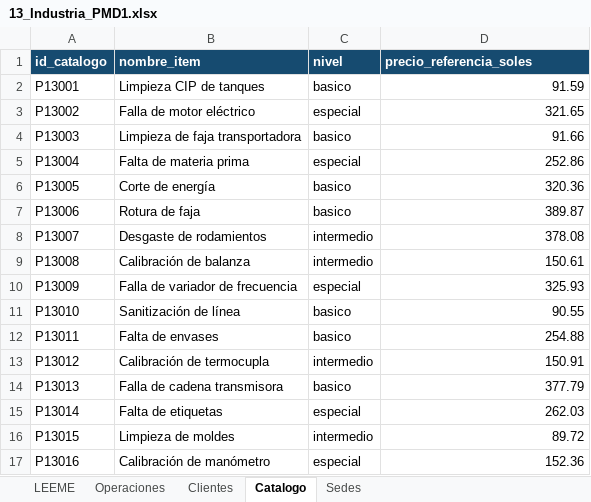
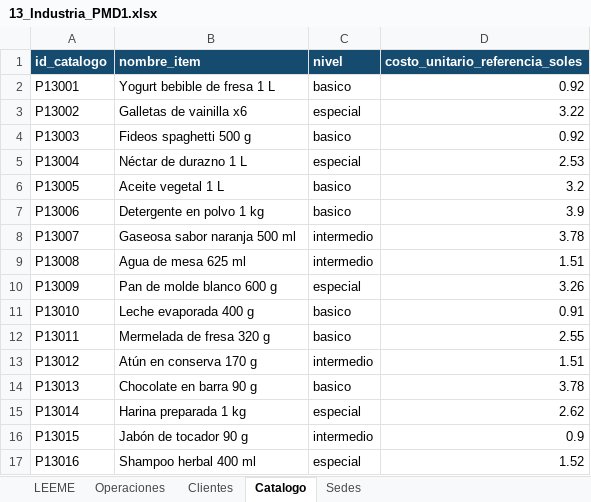
Before and after one commit to Rociosayan/PMD1_Fundamentos_Gestion_Datos, an Excel workbook: PMD1_15_Casos_Sinteticos/13_Industria_PMD1.xlsx, sheet Catalogo, drawn as a sheet; only a part is shown; values as stored, in another font and other column widths than the file's, no borders; the diff covers the shown part only; the diff names each change by its address in the sheet, - before the commit and + after, or states it on an @@ line.

```diff
--- a/PMD1_15_Casos_Sinteticos/13_Industria_PMD1.xlsx (sheet Catalogo)
+++ b/PMD1_15_Casos_Sinteticos/13_Industria_PMD1.xlsx (sheet Catalogo)
-D1: precio_referencia_soles
+D1: costo_unitario_referencia_soles
-B2 (nombre_item): Limpieza CIP de tanques
+B2 (nombre_item): Yogurt bebible de fresa 1 L
-D2 (costo_unitario_referencia_soles): 91.59
+D2 (costo_unitario_referencia_soles): 0.92
-B3 (nombre_item): Falla de motor eléctrico
+B3 (nombre_item): Galletas de vainilla x6
-D3 (costo_unitario_referencia_soles): 321.65
+D3 (costo_unitario_referencia_soles): 3.22
-B4 (nombre_item): Limpieza de faja transportadora
+B4 (nombre_item): Fideos spaghetti 500 g
-D4 (costo_unitario_referencia_soles): 91.66
+D4 (costo_unitario_referencia_soles): 0.92
-B5 (nombre_item): Falta de materia prima
+B5 (nombre_item): Néctar de durazno 1 L
-D5 (costo_unitario_referencia_soles): 252.86
+D5 (costo_unitario_referencia_soles): 2.53
-B6 (nombre_item): Corte de energía
+B6 (nombre_item): Aceite vegetal 1 L
-D6 (costo_unitario_referencia_soles): 320.36
+D6 (costo_unitario_referencia_soles): 3.2
-B7 (nombre_item): Rotura de faja
+B7 (nombre_item): Detergente en polvo 1 kg
-D7 (costo_unitario_referencia_soles): 389.87
+D7 (costo_unitario_referencia_soles): 3.9
-B8 (nombre_item): Desgaste de rodamientos
+B8 (nombre_item): Gaseosa sabor naranja 500 ml
-D8 (costo_unitario_referencia_soles): 378.08
+D8 (costo_unitario_referencia_soles): 3.78
-B9 (nombre_item): Calibración de balanza
+B9 (nombre_item): Agua de mesa 625 ml
-D9 (costo_unitario_referencia_soles): 150.61
+D9 (costo_unitario_referencia_soles): 1.51
-B10 (nombre_item): Falla de variador de frecuencia
+B10 (nombre_item): Pan de molde blanco 600 g
-D10 (costo_unitario_referencia_soles): 325.93
+D10 (costo_unitario_referencia_soles): 3.26
-B11 (nombre_item): Sanitización de línea
+B11 (nombre_item): Leche evaporada 400 g
-D11 (costo_unitario_referencia_soles): 90.55
+D11 (costo_unitario_referencia_soles): 0.91
-B12 (nombre_item): Falta de envases
+B12 (nombre_item): Mermelada de fresa 320 g
-D12 (costo_unitario_referencia_soles): 254.88
+D12 (costo_unitario_referencia_soles): 2.55
-B13 (nombre_item): Calibración de termocupla
+B13 (nombre_item): Atún en conserva 170 g
-D13 (costo_unitario_referencia_soles): 150.91
+D13 (costo_unitario_referencia_soles): 1.51
-B14 (nombre_item): Falla de cadena transmisora
+B14 (nombre_item): Chocolate en barra 90 g
-D14 (costo_unitario_referencia_soles): 377.79
+D14 (costo_unitario_referencia_soles): 3.78
-B15 (nombre_item): Falta de etiquetas
+B15 (nombre_item): Harina preparada 1 kg
-D15 (costo_unitario_referencia_soles): 262.03
+D15 (costo_unitario_referencia_soles): 2.62
-B16 (nombre_item): Limpieza de moldes
+B16 (nombre_item): Jabón de tocador 90 g
-D16 (costo_unitario_referencia_soles): 89.72
+D16 (costo_unitario_referencia_soles): 0.9
-B17 (nombre_item): Calibración de manómetro
+B17 (nombre_item): Shampoo herbal 400 ml
-D17 (costo_unitario_referencia_soles): 152.36
+D17 (costo_unitario_referencia_soles): 1.52
```
Also changed, not shown: 8 edited cells elsewhere in this sheet, sheet Operaciones, sheet LEEME, 7 other files.
